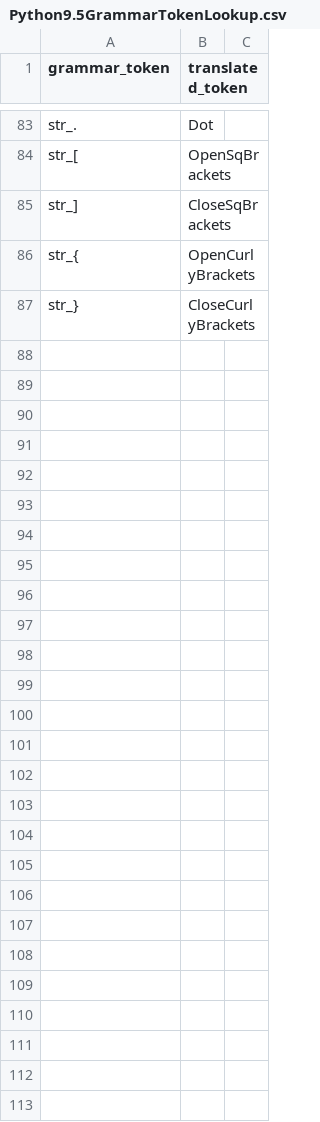
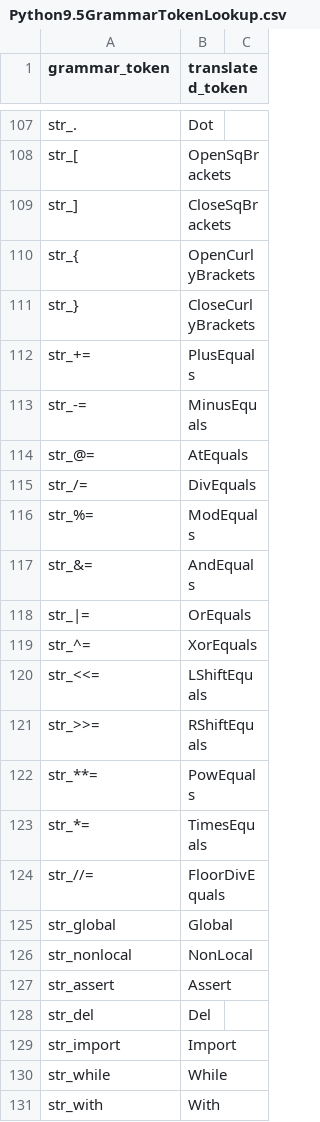
Before and after one commit to IlleQuiProgrammat/TyPy, a CSV file: TyPy.Compiler/Python9.5GrammarTokenLookup.csv, drawn as a sheet; only a part is shown, gaps mark what is left out; the diff covers the shown part only; the diff names each change by its address in the sheet, - before the commit and + after, or states it on an @@ line.

```diff
--- a/TyPy.Compiler/Python9.5GrammarTokenLookup.csv
+++ b/TyPy.Compiler/Python9.5GrammarTokenLookup.csv
+row 112: str_+= | PlusEquals
+row 113: str_-= | MinusEquals
+row 114: str_@= | AtEquals
+row 115: str_/= | DivEquals
+row 116: str_%= | ModEquals
+row 117: str_&= | AndEquals
+row 118: str_|= | OrEquals
+row 119: str_^= | XorEquals
+row 120: str_<<= | LShiftEquals
+row 121: str_>>= | RShiftEquals
+row 122: str_**= | PowEquals
+row 123: str_*= | TimesEquals
+row 124: str_//= | FloorDivEquals
+row 125: str_global | Global
+row 126: str_nonlocal | NonLocal
+row 127: str_assert | Assert
+row 128: str_del | Del
+row 129: str_import | Import
+row 130: str_while | While
+row 131: str_with | With
```
Also changed, not shown: 24 added rows elsewhere in this file, 7 other files.
